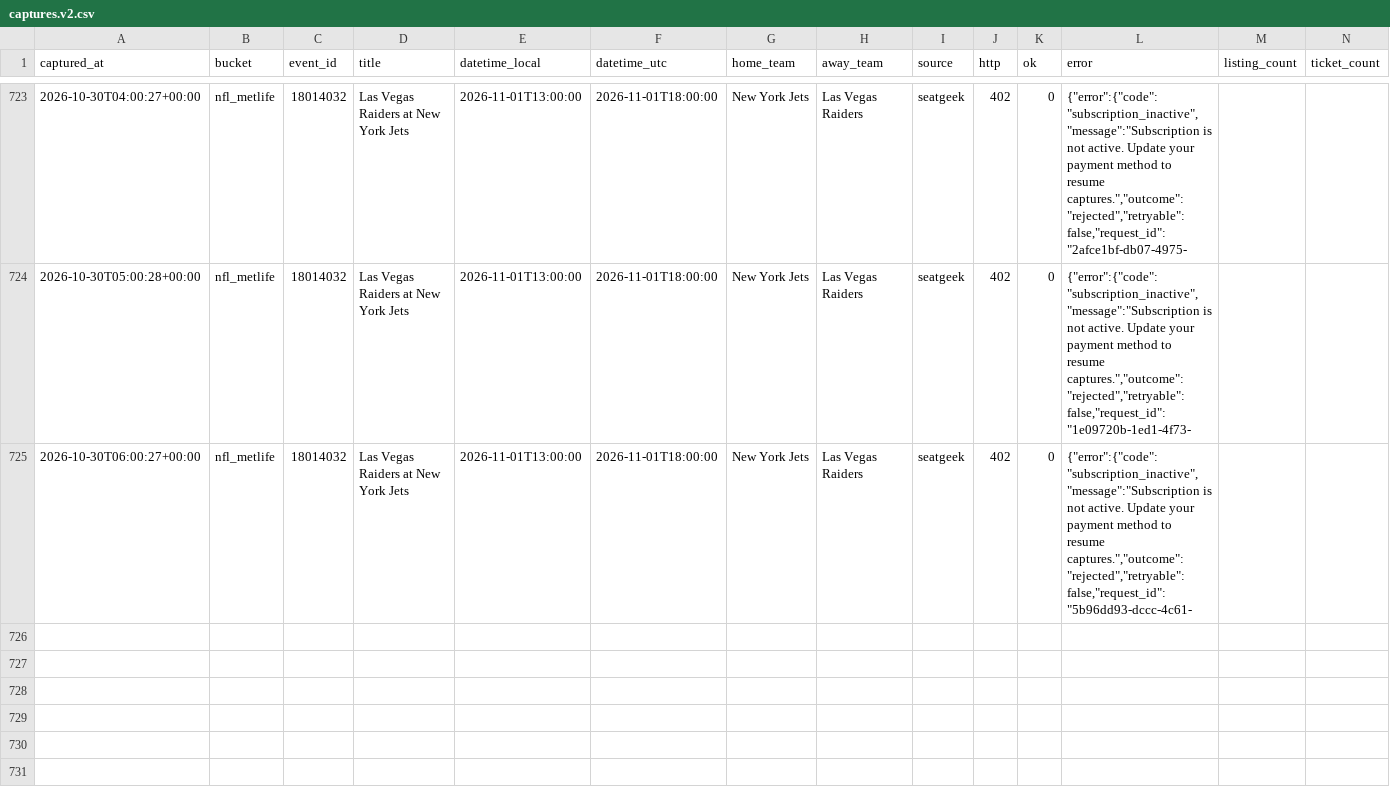
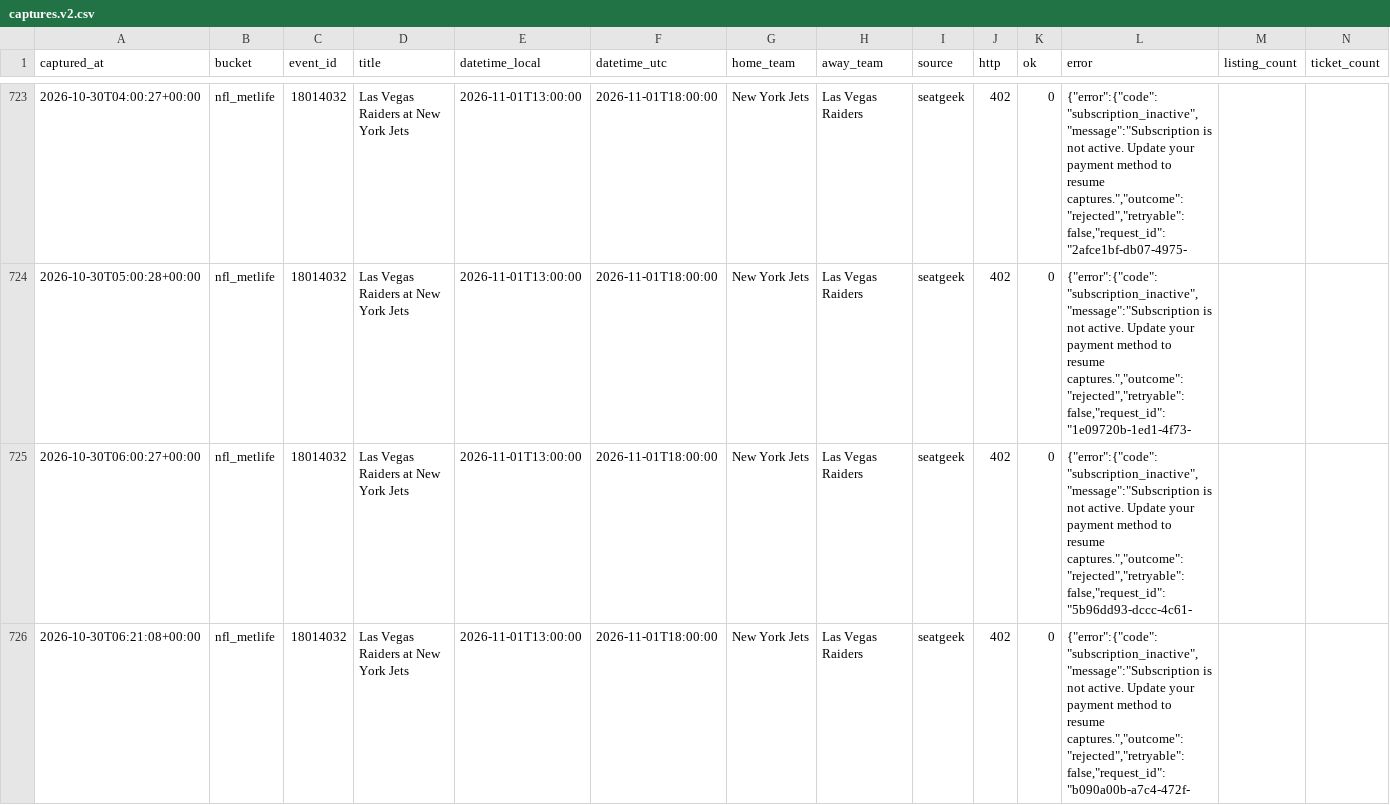
Before and after one commit to schwartzmichael36-create/pricing-october, a CSV file: data/captures.v2.csv, drawn as a sheet; only a part is shown, gaps mark what is left out; rows hold the shown columns only; the diff names each change by its address in the sheet, - before the commit and + after, or states it on an @@ line.

```diff
--- a/data/captures.v2.csv
+++ b/data/captures.v2.csv
+row 726: 2026-10-30T06:21:08+00:00 | nfl_metlife | 18014032 | Las Vegas Raiders at New York Jets | 2026-11-01T13:00:00 | 2026-11-01T18:00:00 | New York Jets | Las Vegas Raiders | seatgeek | 402 | 0 | {"error":{"code":"subscription_inactive","message":"Subscription is not active. Update your payment method to resume captures.","outcome":"rejected","retryable":false,"request_id":"b090a00b-a7c4-472f-
```
Also changed, not shown: 2 other files.
